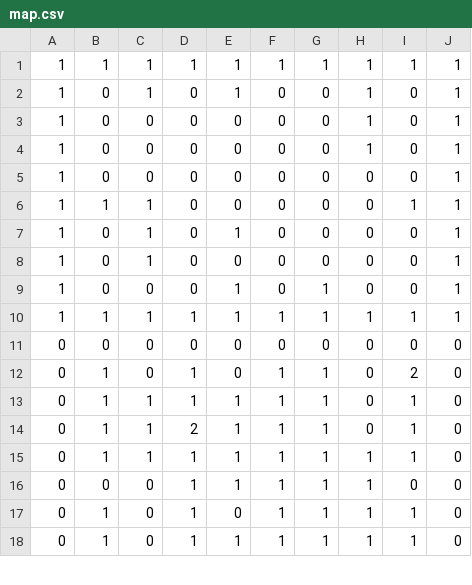
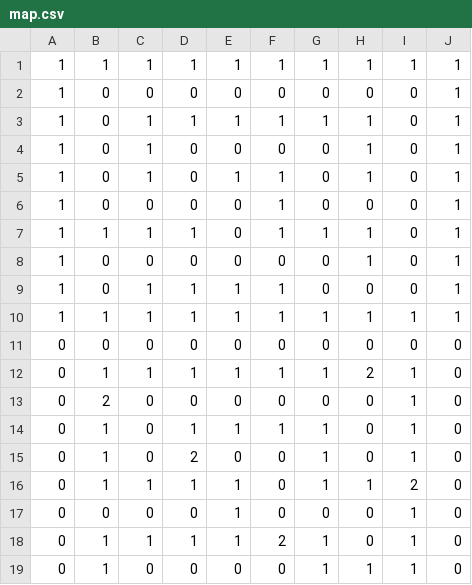
Before and after one commit to ShojiMakotoX/3DViewotameshi, a CSV file: Assets/map.csv, drawn as a sheet; only a part is shown; the diff covers the shown part only.

```diff
--- a/Assets/map.csv
+++ b/Assets/map.csv
@@ -1,18 +1,19 @@
 1,1,1,1,1,1,1,1,1,1
-1,0,1,0,1,0,0,1,0,1
+1,0,0,0,0,0,0,0,0,1
+1,0,1,1,1,1,1,1,0,1
+1,0,1,0,0,0,0,1,0,1
+1,0,1,0,1,1,0,1,0,1
+1,0,0,0,0,1,0,0,0,1
+1,1,1,1,0,1,1,1,0,1
 1,0,0,0,0,0,0,1,0,1
-1,0,0,0,0,0,0,1,0,1
-1,0,0,0,0,0,0,0,0,1
-1,1,1,0,0,0,0,0,1,1
-1,0,1,0,1,0,0,0,0,1
-1,0,1,0,0,0,0,0,0,1
-1,0,0,0,1,0,1,0,0,1
+1,0,1,1,1,1,0,0,0,1
 1,1,1,1,1,1,1,1,1,1
 0,0,0,0,0,0,0,0,0,0
-0,1,0,1,0,1,1,0,2,0
-0,1,1,1,1,1,1,0,1,0
-0,1,1,2,1,1,1,0,1,0
-0,1,1,1,1,1,1,1,1,0
-0,0,0,1,1,1,1,1,0,0
-0,1,0,1,0,1,1,1,1,0
-0,1,0,1,1,1,1,1,1,0
+0,1,1,1,1,1,1,2,1,0
+0,2,0,0,0,0,0,0,1,0
+0,1,0,1,1,1,1,0,1,0
+0,1,0,2,0,0,1,0,1,0
+0,1,1,1,1,0,1,1,2,0
+0,0,0,0,1,0,0,0,1,0
+0,1,1,1,1,2,1,0,1,0
+0,1,0,0,0,0,1,1,1,0
```
Also changed, not shown: 1 removed row elsewhere in this file, 2 other files.
